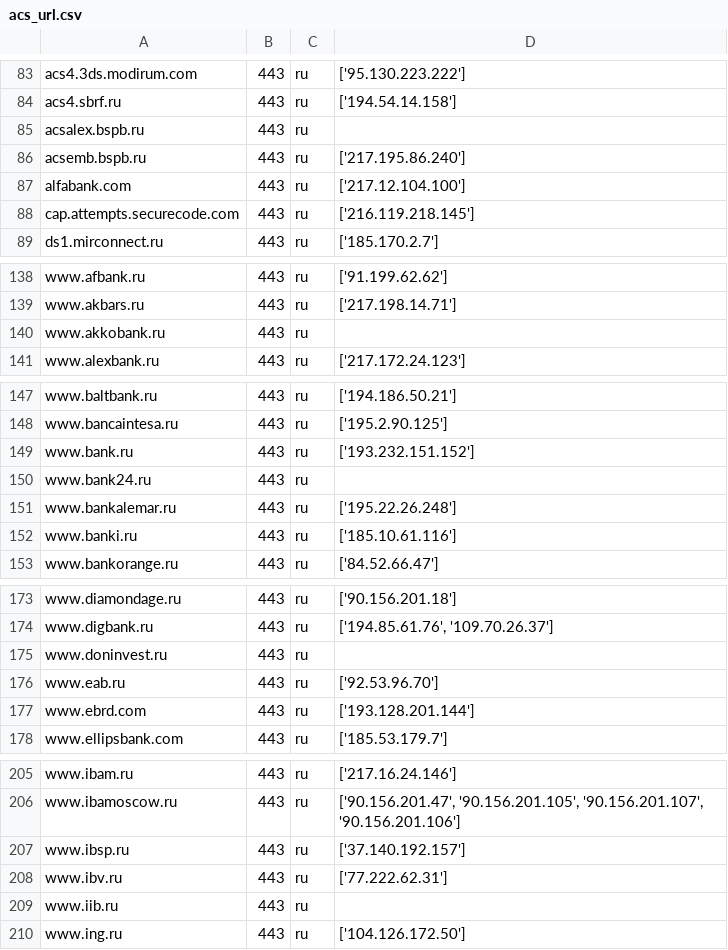
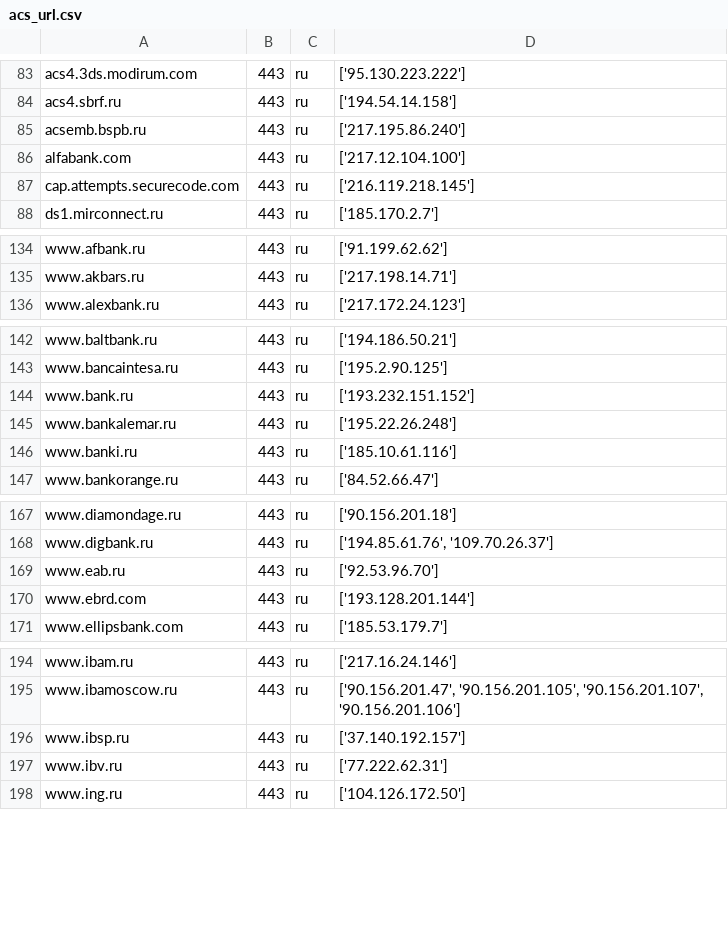
Before and after one commit to ihaskin76/all_banks_ips, a CSV file: acs_url.csv, drawn as a sheet; only a part is shown, gaps mark what is left out; the diff covers the shown part only.

```diff
--- a/acs_url.csv
+++ b/acs_url.csv
@@ -84,3 +84,2 @@
 "acs4.sbrf.ru","443","ru","['194.54.14.158']"
-"acsalex.bspb.ru","443","ru",""
 "acsemb.bspb.ru","443","ru","['217.195.86.240']"
@@ -139,3 +135,2 @@
 "www.akbars.ru","443","ru","['217.198.14.71']"
-"www.akkobank.ru","443","ru",""
 "www.alexbank.ru","443","ru","['217.172.24.123']"
@@ -149,3 +144,2 @@
 "www.bank.ru","443","ru","['193.232.151.152']"
-"www.bank24.ru","443","ru",""
 "www.bankalemar.ru","443","ru","['195.22.26.248']"
@@ -174,3 +168,2 @@
 "www.digbank.ru","443","ru","['194.85.61.76', '109.70.26.37']"
-"www.doninvest.ru","443","ru",""
 "www.eab.ru","443","ru","['92.53.96.70']"
@@ -208,3 +197,2 @@
 "www.ibv.ru","443","ru","['77.222.62.31']"
-"www.iib.ru","443","ru",""
 "www.ing.ru","443","ru","['104.126.172.50']"
```
Also changed, not shown: 12 removed rows elsewhere in this file.
